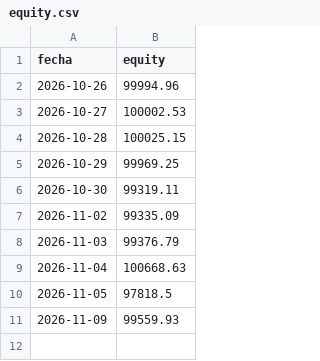
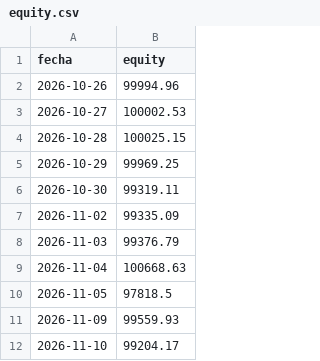
Before and after one commit to sombranba-bit/bot-trading, a CSV file: data/equity.csv, drawn as a sheet.

```diff
--- a/data/equity.csv
+++ b/data/equity.csv
@@ -11 +11,2 @@ fecha,equity
 2026-11-09,99559.93
+2026-11-10,99204.17
```
Also changed, not shown: 3 other files.
